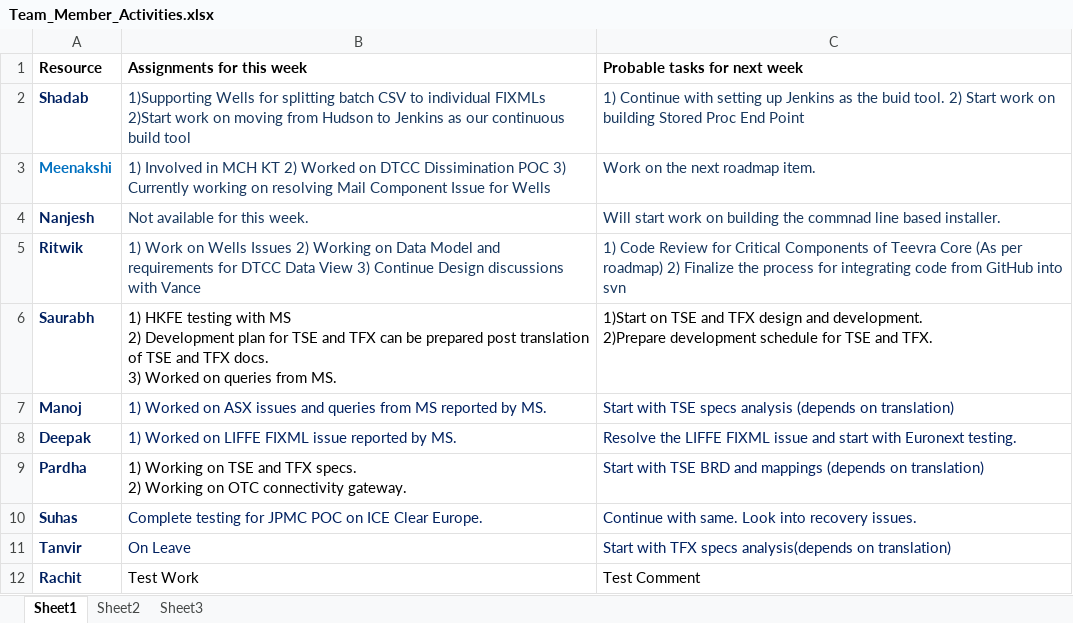
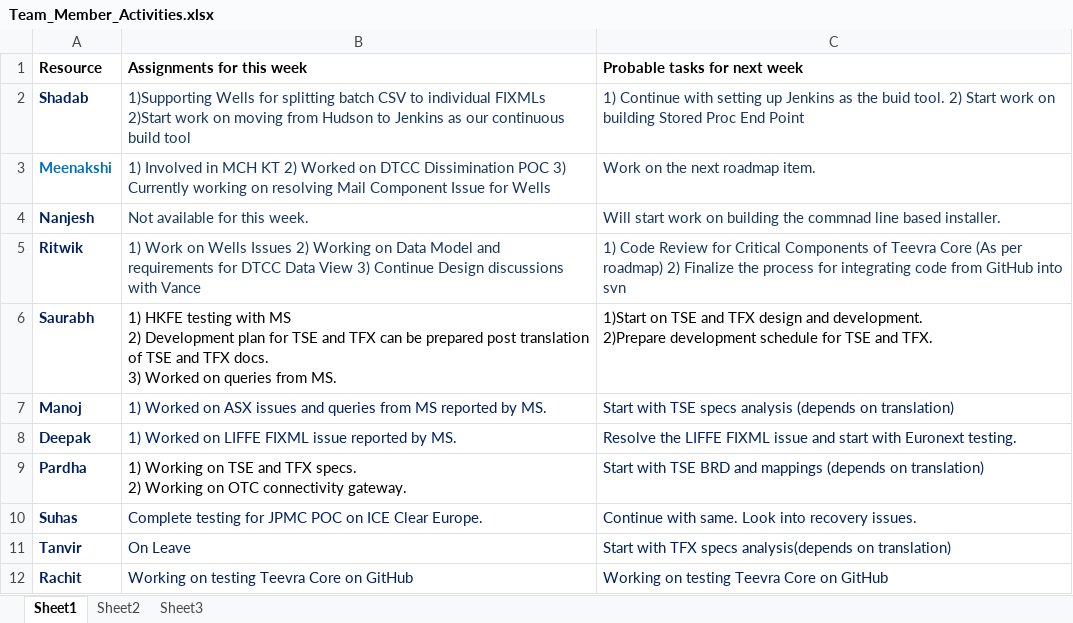
Before and after one commit to ritwik1981/TeevraCore, an Excel workbook: Team_Member_Activities.xlsx, sheet Sheet1, drawn as a sheet; values as stored, in another font and other column widths than the file's, no borders; the diff names each change by its address in the sheet, - before the commit and + after, or states it on an @@ line.

Commit message:
Test Collaborator Commit
Testing Direct Collaborator Commit

```diff
--- a/Team_Member_Activities.xlsx (sheet Sheet1)
+++ b/Team_Member_Activities.xlsx (sheet Sheet1)
-B12 (Assignments for this week): Test Work
+B12 (Assignments for this week): Working on testing Teevra Core on GitHub
-B12:C12 text colour: black
+B12:C12 text colour: #002060
-C12 (Probable tasks for next week): Test Comment
+C12 (Probable tasks for next week): Working on testing Teevra Core on GitHub
```
